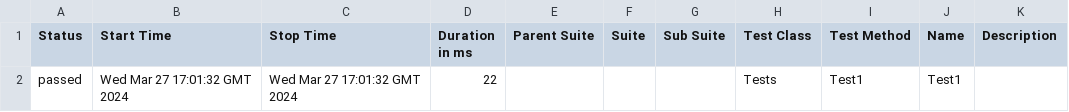
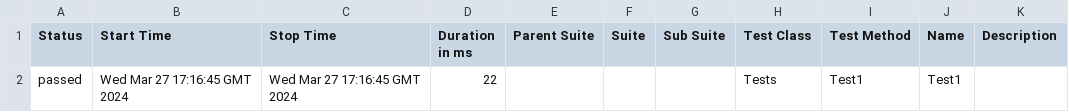
Before and after one commit to ladesa-ro/gerar-horario, a CSV file: b/development/data/suites.csv, drawn as a sheet.

```diff
--- a/b/development/data/suites.csv
+++ b/b/development/data/suites.csv
@@ -1,2 +1,2 @@
 "Status","Start Time","Stop Time","Duration in ms","Parent Suite","Suite","Sub Suite","Test Class","Test Method","Name","Description"
-"passed","Wed Mar 27 17:01:32 GMT 2024","Wed Mar 27 17:01:32 GMT 2024","22","","","","Tests","Test1","Test1",""
+"passed","Wed Mar 27 17:16:45 GMT 2024","Wed Mar 27 17:16:45 GMT 2024","22","","","","Tests","Test1","Test1",""
```
Also changed, not shown: 24 other files.
